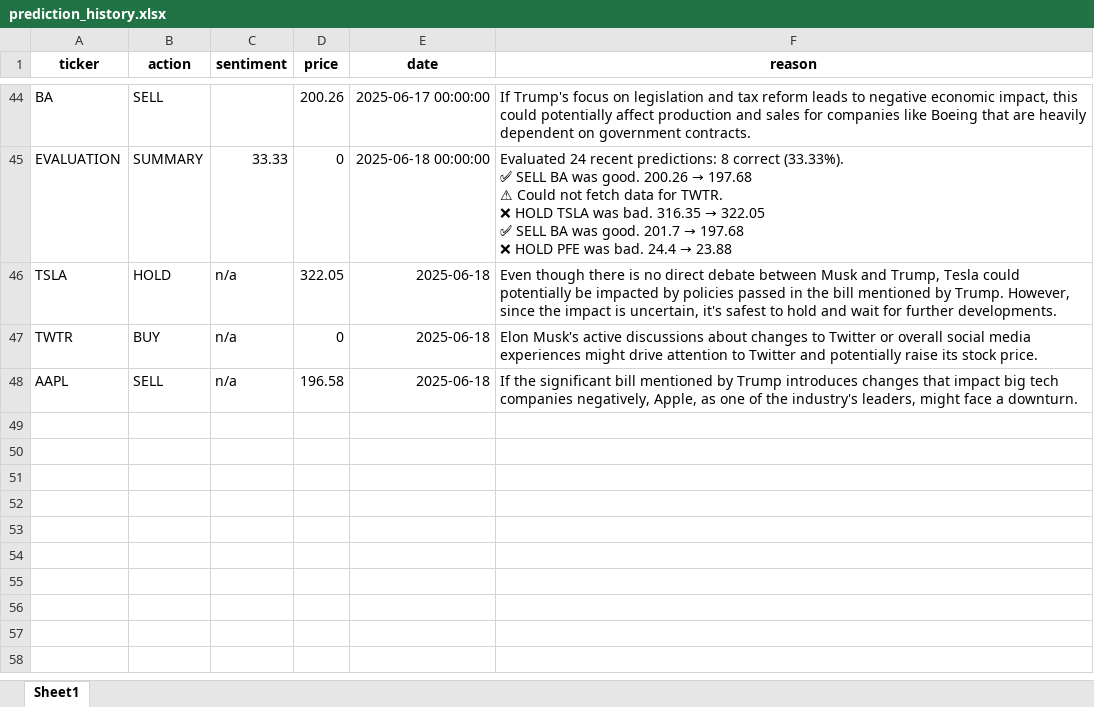
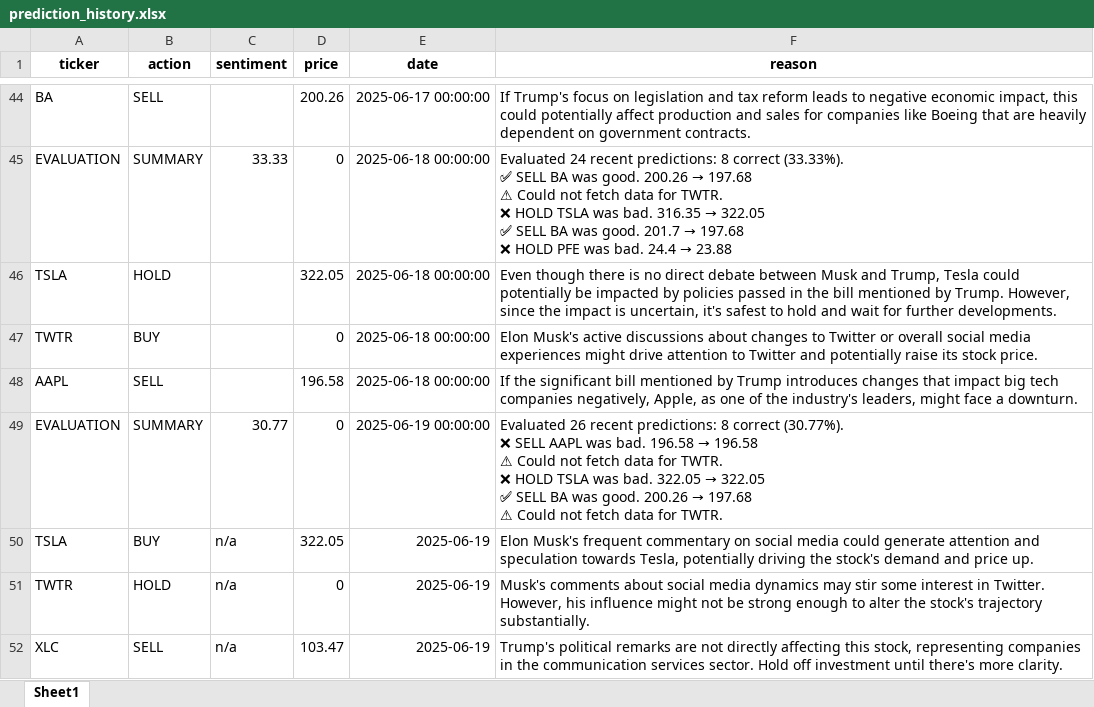
Before and after one commit to MikePresman/stock-prediction, an Excel workbook: prediction_history.xlsx, sheet Sheet1, drawn as a sheet; only a part is shown, gaps mark what is left out; values as stored, in another font and other column widths than the file's, no borders; ↵ is a line break in a cell; the diff names each change by its address in the sheet, - before the commit and + after, or states it on an @@ line.

```diff
--- a/prediction_history.xlsx (sheet Sheet1)
+++ b/prediction_history.xlsx (sheet Sheet1)
-C46:C48 (sentiment): n/a
+C46:C48 (sentiment): (empty)
-E46:E48 (date): 2025-06-18
+E46:E48 (date): 2025-06-18 00:00:00
+row 49: EVALUATION | SUMMARY | 30.77 | 0 | 2025-06-19 00:00:00 | Evaluated 26 recent predictions: 8 correct (30.77%). ↵ ❌ SELL AAPL was bad. 196.58 → 196.58 ↵ ⚠ Could not fetch data for TWTR. ↵ ❌ HOLD TSLA was bad. 322.05 → 322.05 ↵ ✅ SELL BA was good. 200.26 → 197.68 ↵ ⚠ Could not fetch data for TWTR.
+row 50: TSLA | BUY | n/a | 322.05 | 2025-06-19 | Elon Musk's frequent commentary on social media could generate attention and speculation towards Tesla, potentially driving the stock's demand and price up.
+row 51: TWTR | HOLD | n/a | 0 | 2025-06-19 | Musk's comments about social media dynamics may stir some interest in Twitter. However, his influence might not be strong enough to alter the stock's trajectory substantially.
+row 52: XLC | SELL | n/a | 103.47 | 2025-06-19 | Trump's political remarks are not directly affecting this stock, representing companies in the communication services sector. Hold off investment until there's more clarity.
```
